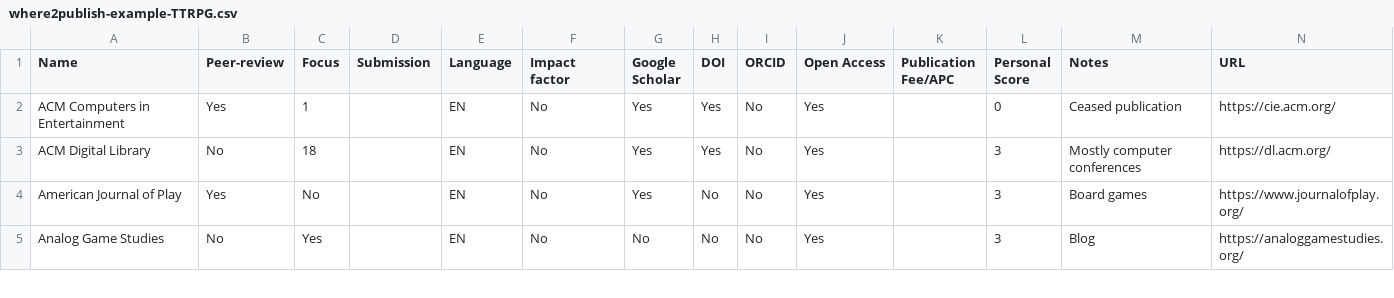
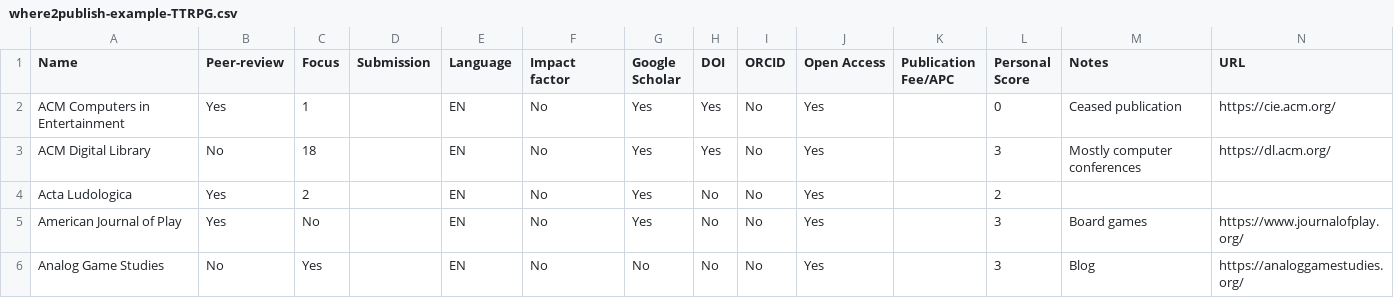
Before and after one commit to pmartinolli/where2publish, a CSV file: where2publish-example-TTRPG.csv, drawn as a sheet; only a part is shown; the diff names each change by its address in the sheet, - before the commit and + after, or states it on an @@ line.

Commit message:
Add files via upload

```diff
--- a/where2publish-example-TTRPG.csv
+++ b/where2publish-example-TTRPG.csv
+row 4: Acta Ludologica | Yes | 2 |  | EN | No | Yes | No | No | Yes |  | 2
```
